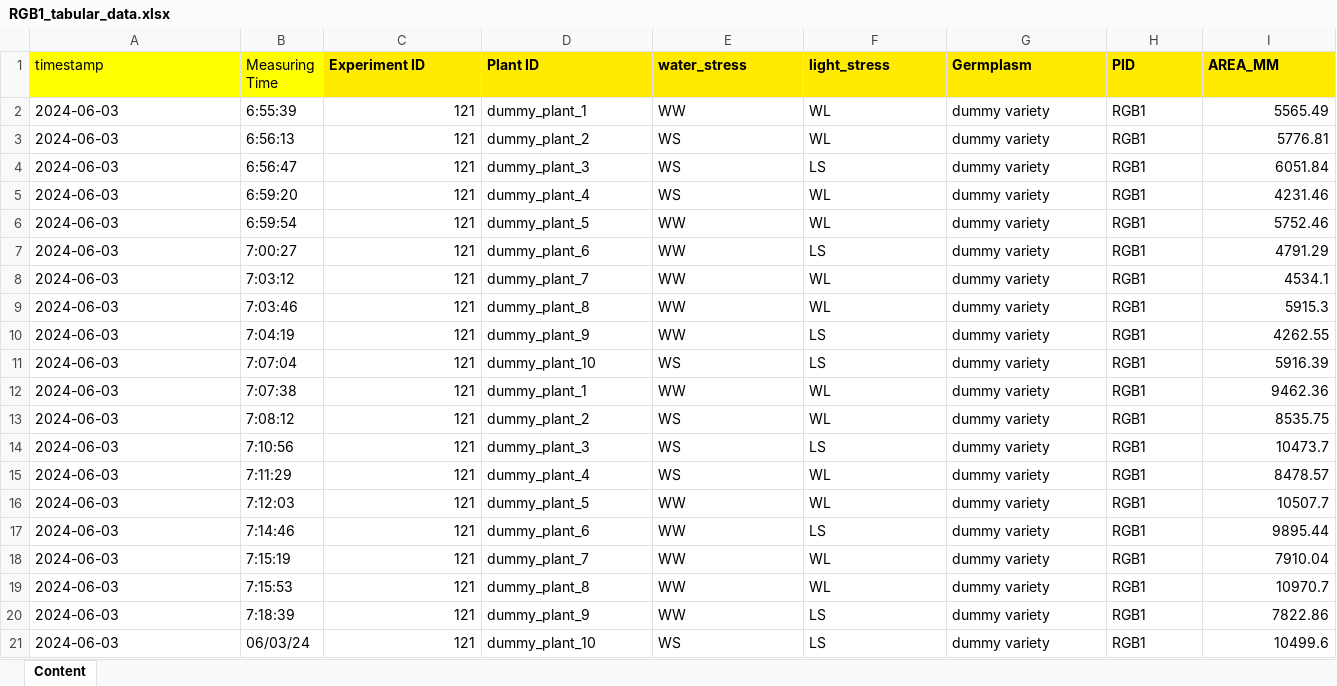
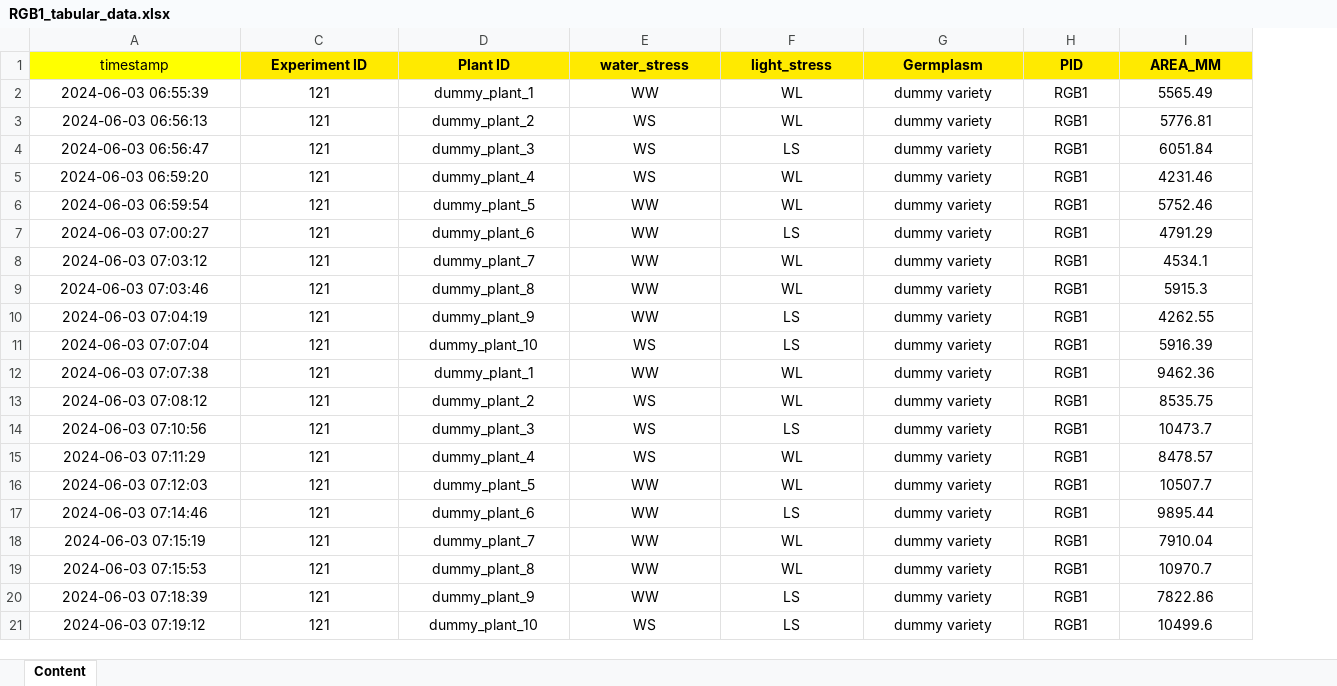
Before and after one commit to AnEdelweiss/JAQOS, an Excel workbook: exp_database/dummy_experiment/RGB1_tabular_data.xlsx, sheet Content, drawn as a sheet; only a part is shown; values as stored, in another font and other column widths than the file's, no borders; the diff covers the shown part only; the diff names each change by its address in the sheet, - before the commit and + after, or states it on an @@ line.

Commit message:
slight changes

```diff
--- a/exp_database/dummy_experiment/RGB1_tabular_data.xlsx (sheet Content)
+++ b/exp_database/dummy_experiment/RGB1_tabular_data.xlsx (sheet Content)
@@ column B (Measuring Time) hidden, rows 2-21: 6:55:39 | 6:56:13 | 6:56:47 | 6:59:20 | 6:59:54 | 7:00:27 | 7:03:12 | 7:03:46 | 7:04:19 | 7:07:04 | 7:07:38 | 7:08:12 | 7:10:56 | 7:11:29 | 7:12:03 | 7:14:46 | 7:15:19 | 7:15:53 | 7:18:39 | 06/03/24 @@
-A1:A21 alignment: left
+A1:A21 alignment: center
-C1:I1 alignment: left
+C1:I1 alignment: center
-A2 (timestamp): 2024-06-03
+A2 (timestamp): 2024-06-03 06:55:39
-C2:C21 alignment: right
+C2:C21 alignment: center
-D2:H21 alignment: left
+D2:H21 alignment: center
-I2:I21 alignment: right
+I2:I21 alignment: center
-A3 (timestamp): 2024-06-03
+A3 (timestamp): 2024-06-03 06:56:13
-A4 (timestamp): 2024-06-03
+A4 (timestamp): 2024-06-03 06:56:47
-A5 (timestamp): 2024-06-03
+A5 (timestamp): 2024-06-03 06:59:20
-A6 (timestamp): 2024-06-03
+A6 (timestamp): 2024-06-03 06:59:54
-A7 (timestamp): 2024-06-03
+A7 (timestamp): 2024-06-03 07:00:27
-A8 (timestamp): 2024-06-03
+A8 (timestamp): 2024-06-03 07:03:12
-A9 (timestamp): 2024-06-03
+A9 (timestamp): 2024-06-03 07:03:46
-A10 (timestamp): 2024-06-03
+A10 (timestamp): 2024-06-03 07:04:19
-A11 (timestamp): 2024-06-03
+A11 (timestamp): 2024-06-03 07:07:04
-A12 (timestamp): 2024-06-03
+A12 (timestamp): 2024-06-03 07:07:38
-A13 (timestamp): 2024-06-03
+A13 (timestamp): 2024-06-03 07:08:12
-A14 (timestamp): 2024-06-03
+A14 (timestamp): 2024-06-03 07:10:56
-A15 (timestamp): 2024-06-03
+A15 (timestamp): 2024-06-03 07:11:29
-A16 (timestamp): 2024-06-03
+A16 (timestamp): 2024-06-03 07:12:03
-A17 (timestamp): 2024-06-03
+A17 (timestamp): 2024-06-03 07:14:46
-A18 (timestamp): 2024-06-03
+A18 (timestamp): 2024-06-03 07:15:19
-A19 (timestamp): 2024-06-03
+A19 (timestamp): 2024-06-03 07:15:53
-A20 (timestamp): 2024-06-03
+A20 (timestamp): 2024-06-03 07:18:39
-A21 (timestamp): 2024-06-03
+A21 (timestamp): 2024-06-03 07:19:12
```
Also changed, not shown: cell formats elsewhere in this sheet.
